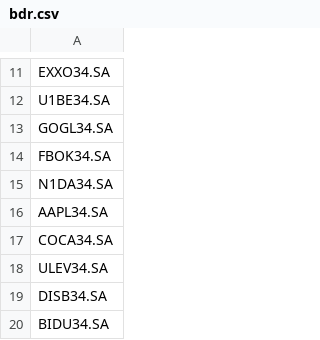
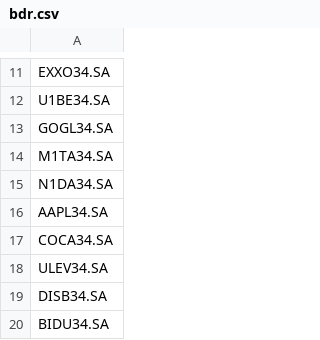
Before and after one commit to jplirani/investcop, a CSV file: symbols/bdr.csv, drawn as a sheet; only a part is shown, gaps mark what is left out.

```diff
--- a/symbols/bdr.csv
+++ b/symbols/bdr.csv
@@ -13,3 +13,3 @@ U1BE34.SA
 GOGL34.SA
-FBOK34.SA
+M1TA34.SA
 N1DA34.SA
```
Also changed, not shown: symbols/bov.csv, 1 other file.
